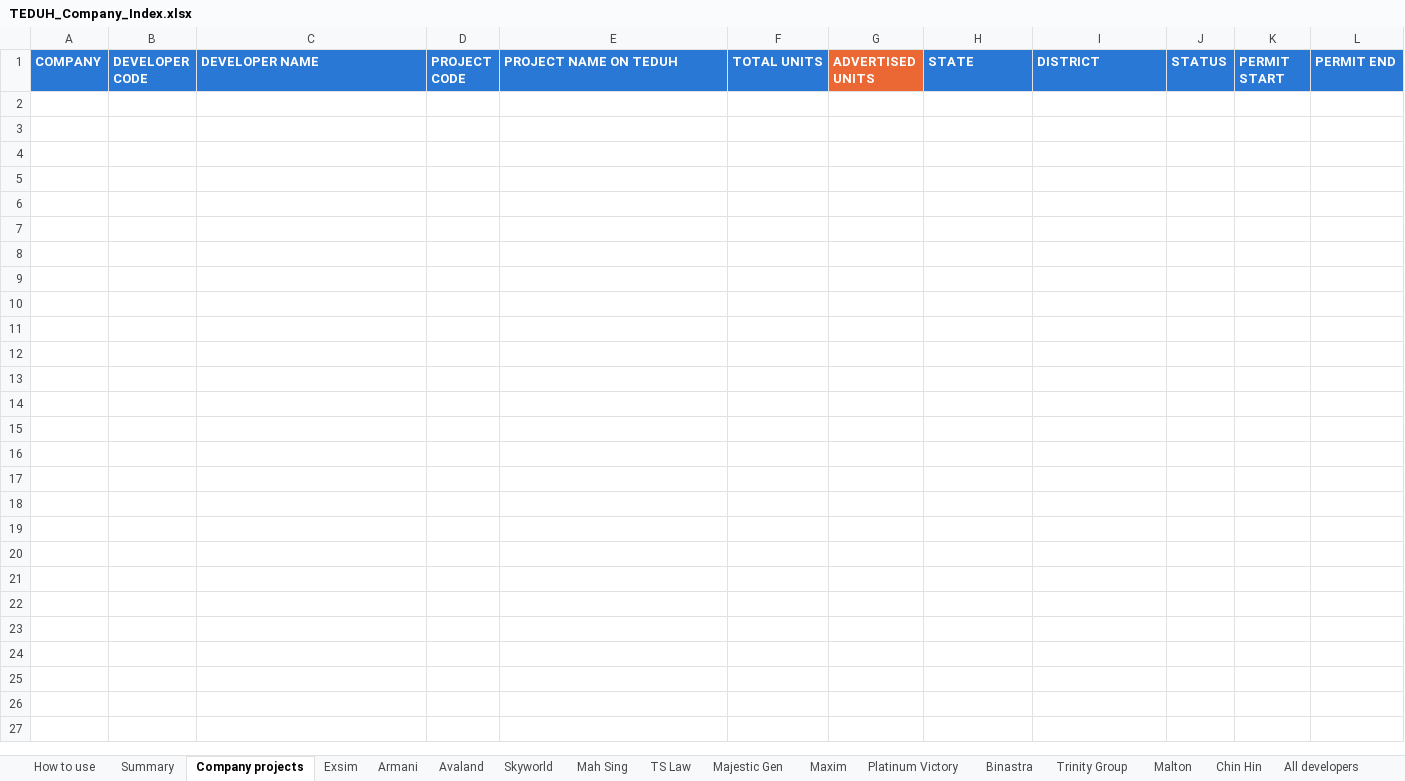
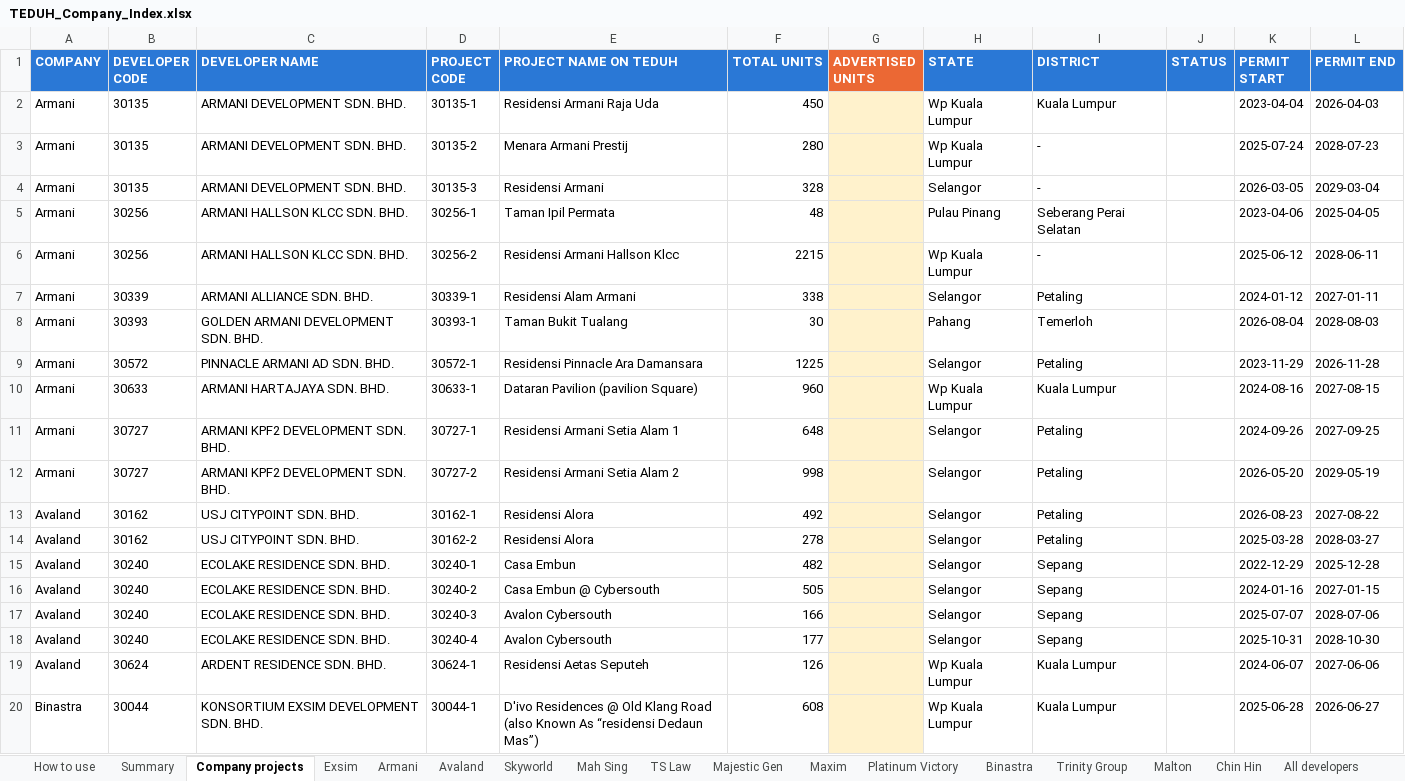
Before and after one commit to smtcu/teduh-tracker, an Excel workbook: data/TEDUH_Company_Index.xlsx, sheet Company projects, drawn as a sheet; only a part is shown; values as stored, in another font and other column widths than the file's, no borders; the diff covers the shown part only; the diff names each change by its address in the sheet, - before the commit and + after, or states it on an @@ line.

```diff
--- a/data/TEDUH_Company_Index.xlsx (sheet Company projects)
+++ b/data/TEDUH_Company_Index.xlsx (sheet Company projects)
+row 2: Armani | 30135 | ARMANI DEVELOPMENT SDN. BHD. | 30135-1 | Residensi Armani Raja Uda | 450 |  | Wp Kuala Lumpur | Kuala Lumpur |  | 2023-04-04 | 2026-04-03
+row 3: Armani | 30135 | ARMANI DEVELOPMENT SDN. BHD. | 30135-2 | Menara Armani Prestij | 280 |  | Wp Kuala Lumpur | - |  | 2025-07-24 | 2028-07-23
+row 4: Armani | 30135 | ARMANI DEVELOPMENT SDN. BHD. | 30135-3 | Residensi Armani | 328 |  | Selangor | - |  | 2026-03-05 | 2029-03-04
+row 5: Armani | 30256 | ARMANI HALLSON KLCC SDN. BHD. | 30256-1 | Taman Ipil Permata | 48 |  | Pulau Pinang | Seberang Perai Selatan |  | 2023-04-06 | 2025-04-05
+row 6: Armani | 30256 | ARMANI HALLSON KLCC SDN. BHD. | 30256-2 | Residensi Armani Hallson Klcc | 2215 |  | Wp Kuala Lumpur | - |  | 2025-06-12 | 2028-06-11
+row 7: Armani | 30339 | ARMANI ALLIANCE SDN. BHD. | 30339-1 | Residensi Alam Armani | 338 |  | Selangor | Petaling |  | 2024-01-12 | 2027-01-11
+row 8: Armani | 30393 | GOLDEN ARMANI DEVELOPMENT SDN. BHD. | 30393-1 | Taman Bukit Tualang | 30 |  | Pahang | Temerloh |  | 2026-08-04 | 2028-08-03
+row 9: Armani | 30572 | PINNACLE ARMANI AD SDN. BHD. | 30572-1 | Residensi Pinnacle Ara Damansara | 1225 |  | Selangor | Petaling |  | 2023-11-29 | 2026-11-28
+row 10: Armani | 30633 | ARMANI HARTAJAYA SDN. BHD. | 30633-1 | Dataran Pavilion (pavilion Square) | 960 |  | Wp Kuala Lumpur | Kuala Lumpur |  | 2024-08-16 | 2027-08-15
+row 11: Armani | 30727 | ARMANI KPF2 DEVELOPMENT SDN. BHD. | 30727-1 | Residensi Armani Setia Alam 1 | 648 |  | Selangor | Petaling |  | 2024-09-26 | 2027-09-25
+row 12: Armani | 30727 | ARMANI KPF2 DEVELOPMENT SDN. BHD. | 30727-2 | Residensi Armani Setia Alam 2 | 998 |  | Selangor | Petaling |  | 2026-05-20 | 2029-05-19
+row 13: Avaland | 30162 | USJ CITYPOINT SDN. BHD. | 30162-1 | Residensi Alora | 492 |  | Selangor | Petaling |  | 2026-08-23 | 2027-08-22
+row 14: Avaland | 30162 | USJ CITYPOINT SDN. BHD. | 30162-2 | Residensi Alora | 278 |  | Selangor | Petaling |  | 2025-03-28 | 2028-03-27
+row 15: Avaland | 30240 | ECOLAKE RESIDENCE SDN. BHD. | 30240-1 | Casa Embun | 482 |  | Selangor | Sepang |  | 2022-12-29 | 2025-12-28
+row 16: Avaland | 30240 | ECOLAKE RESIDENCE SDN. BHD. | 30240-2 | Casa Embun @ Cybersouth | 505 |  | Selangor | Sepang |  | 2024-01-16 | 2027-01-15
+row 17: Avaland | 30240 | ECOLAKE RESIDENCE SDN. BHD. | 30240-3 | Avalon Cybersouth | 166 |  | Selangor | Sepang |  | 2025-07-07 | 2028-07-06
+row 18: Avaland | 30240 | ECOLAKE RESIDENCE SDN. BHD. | 30240-4 | Avalon Cybersouth | 177 |  | Selangor | Sepang |  | 2025-10-31 | 2028-10-30
+row 19: Avaland | 30624 | ARDENT RESIDENCE SDN. BHD. | 30624-1 | Residensi Aetas Seputeh | 126 |  | Wp Kuala Lumpur | Kuala Lumpur |  | 2024-06-07 | 2027-06-06
+row 20: Binastra | 30044 | KONSORTIUM EXSIM DEVELOPMENT SDN. BHD. | 30044-1 | D'ivo Residences @ Old Klang Road (also Known As “residensi Dedaun Mas”) | 608 |  | Wp Kuala Lumpur | Kuala Lumpur |  | 2025-06-28 | 2026-06-27
```
Also changed, not shown: 85 added rows elsewhere in this sheet, sheet All developers, sheet Exsim, sheet Chin Hin, sheet Platinum Victory, sheet Armani, sheet Majestic Gen, 10 more sheets, 2 other files.
